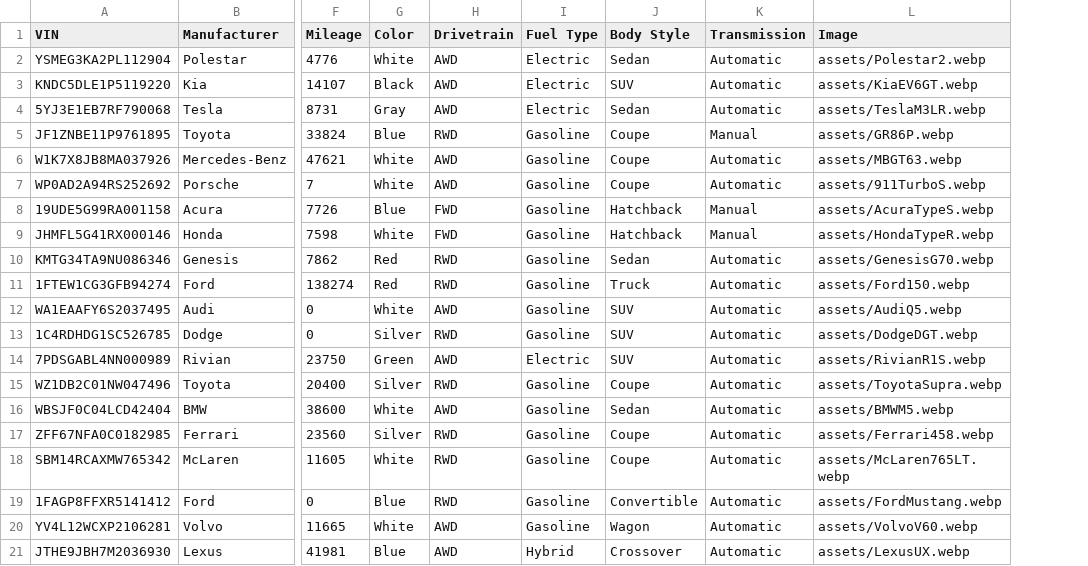
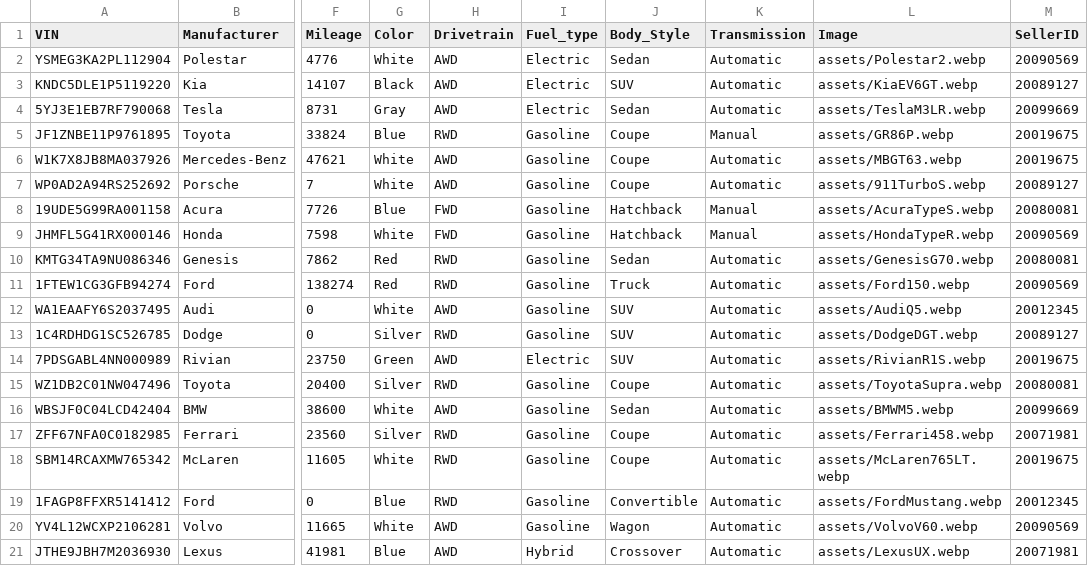
Before and after one commit to MistahSanta/Carcari, a CSV file: src/frontend/CarList.csv, drawn as a sheet; only a part is shown, gaps mark what is left out; the diff names each change by its address in the sheet, - before the commit and + after, or states it on an @@ line.

```diff
--- a/src/frontend/CarList.csv
+++ b/src/frontend/CarList.csv
+column M (SellerID), rows 2-21: 20090569 | 20089127 | 20099669 | 20019675 | 20019675 | 20089127 | 20080081 | 20090569 | 20080081 | 20090569 | 20012345 | 20089127 | 20019675 | 20080081 | 20099669 | 20071981 | 20019675 | 20012345 | 20090569 | 20071981
-I1: Fuel Type
+I1: Fuel_type
-J1: Body Style
+J1: Body_Style
```
Also changed, not shown: 8 other files.
